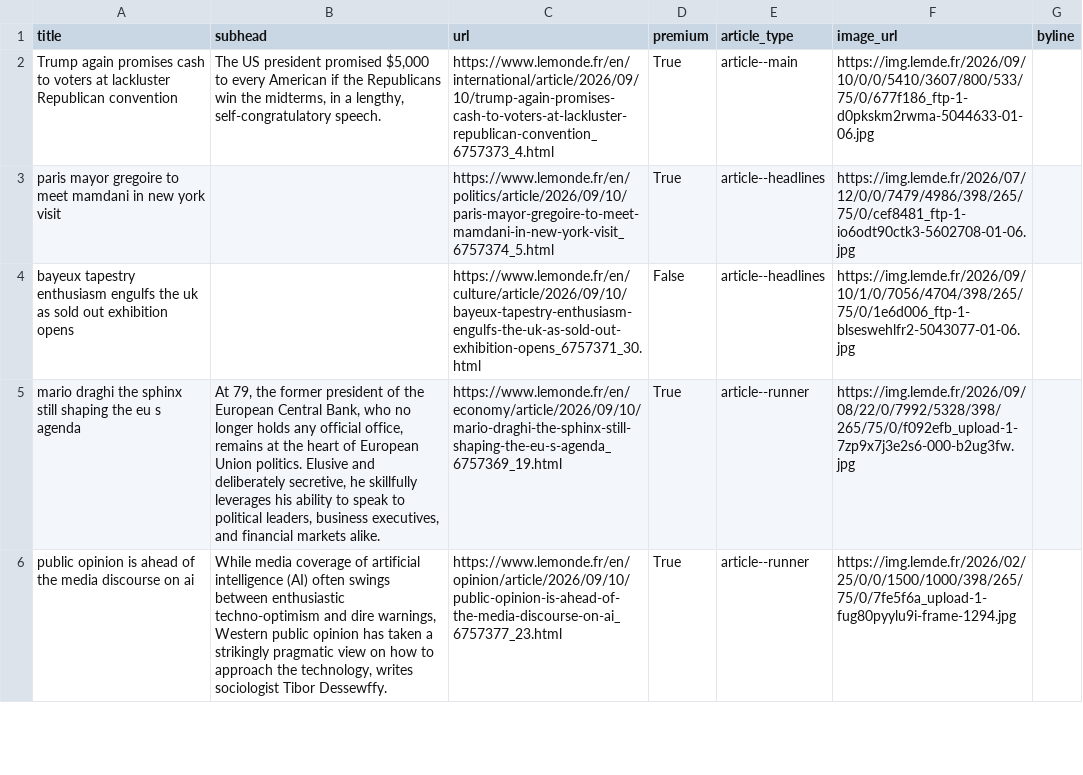
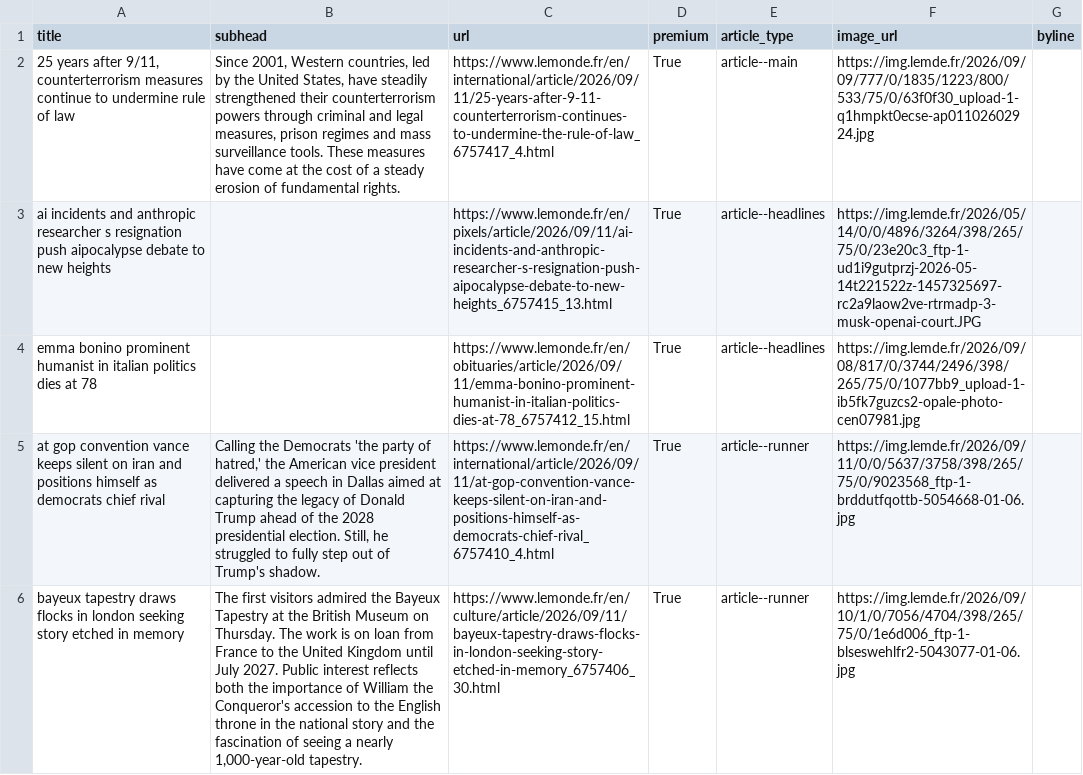
Before and after one commit to Isoparkes/Lede-LeMonde-AutoUpdate, a CSV file: lemonde-articles.csv, drawn as a sheet; only a part is shown; removed rows and columns are numbered as before the commit, all else as after; the diff covers the shown part only; the diff names each change by its address in the sheet, - before the commit and + after, or states it on an @@ line.

```diff
--- a/lemonde-articles.csv
+++ b/lemonde-articles.csv
-A2 (title): Trump again promises cash to voters at lackluster Republican convention
+A2 (title): 25 years after 9/11, counterterrorism measures continue to undermine rule of law
-B2 (subhead): The US president promised $5,000 to every American if the Republicans win the midterms, in a lengthy, self-congratulatory speech.
+B2 (subhead): Since 2001, Western countries, led by the United States, have steadily strengthened their counterterrorism powers through criminal and legal measures, prison regimes and mass surveillance tools. These measures have come at the cost of a steady erosion of fundamental rights.
-C2 (url): https://www.lemonde.fr/en/international/article/2026/09/10/trump-again-promises-cash-to-voters-at-lackluster-republican-convention_6757373_4.html
+C2 (url): https://www.lemonde.fr/en/international/article/2026/09/11/25-years-after-9-11-counterterrorism-continues-to-undermine-the-rule-of-law_6757417_4.html
-F2 (image_url): https://img.lemde.fr/2026/09/10/0/0/5410/3607/800/533/75/0/677f186_ftp-1-d0pkskm2rwma-5044633-01-06.jpg
+F2 (image_url): https://img.lemde.fr/2026/09/09/777/0/1835/1223/800/533/75/0/63f0f30_upload-1-q1hmpkt0ecse-ap01102602924.jpg
+row 3: ai incidents and anthropic researcher s resignation push aipocalypse debate to new heights |  | https://www.lemonde.fr/en/pixels/article/2026/09/11/ai-incidents-and-anthropic-researcher-s-resignation-push-aipocalypse-debate-to-new-heights_6757415_13.html | True | article--headlines | https://img.lemde.fr/2026/05/14/0/0/4896/3264/398/265/75/0/23e20c3_ftp-1-ud1i9gutprzj-2026-05-14t221522z-1457325697-rc2a9laow2ve-rtrmadp-3-musk-openai-court.JPG
-A4 (title): paris mayor gregoire to meet mamdani in new york visit
+A4 (title): emma bonino prominent humanist in italian politics dies at 78
-C4 (url): https://www.lemonde.fr/en/politics/article/2026/09/10/paris-mayor-gregoire-to-meet-mamdani-in-new-york-visit_6757374_5.html
+C4 (url): https://www.lemonde.fr/en/obituaries/article/2026/09/11/emma-bonino-prominent-humanist-in-italian-politics-dies-at-78_6757412_15.html
-F4 (image_url): https://img.lemde.fr/2026/07/12/0/0/7479/4986/398/265/75/0/cef8481_ftp-1-io6odt90ctk3-5602708-01-06.jpg
+F4 (image_url): https://img.lemde.fr/2026/09/08/817/0/3744/2496/398/265/75/0/1077bb9_upload-1-ib5fk7guzcs2-opale-photo-cen07981.jpg
-row 4: bayeux tapestry enthusiasm engulfs the uk as sold out exhibition opens |  | https://www.lemonde.fr/en/culture/article/2026/09/10/bayeux-tapestry-enthusiasm-engulfs-the-uk-as-sold-out-exhibition-opens_6757371_30.html | False | article--headlines | https://img.lemde.fr/2026/09/10/1/0/7056/4704/398/265/75/0/1e6d006_ftp-1-blseswehlfr2-5043077-01-06.jpg
-A5 (title): mario draghi the sphinx still shaping the eu s agenda
+A5 (title): at gop convention vance keeps silent on iran and positions himself as democrats chief rival
-B5 (subhead): At 79, the former president of the European Central Bank, who no longer holds any official office, remains at the heart of European Union politics. Elusive and deliberately secretive, he skillfully leverages his ability to speak to political leaders, business executives, and financial markets alike.
+B5 (subhead): Calling the Democrats 'the party of hatred,' the American vice president delivered a speech in Dallas aimed at capturing the legacy of Donald Trump ahead of the 2028 presidential election. Still, he struggled to fully step out of Trump's shadow.
-C5 (url): https://www.lemonde.fr/en/economy/article/2026/09/10/mario-draghi-the-sphinx-still-shaping-the-eu-s-agenda_6757369_19.html
+C5 (url): https://www.lemonde.fr/en/international/article/2026/09/11/at-gop-convention-vance-keeps-silent-on-iran-and-positions-himself-as-democrats-chief-rival_6757410_4.html
-F5 (image_url): https://img.lemde.fr/2026/09/08/22/0/7992/5328/398/265/75/0/f092efb_upload-1-7zp9x7j3e2s6-000-b2ug3fw.jpg
+F5 (image_url): https://img.lemde.fr/2026/09/11/0/0/5637/3758/398/265/75/0/9023568_ftp-1-brddutfqottb-5054668-01-06.jpg
-A6 (title): public opinion is ahead of the media discourse on ai
+A6 (title): bayeux tapestry draws flocks in london seeking story etched in memory
-B6 (subhead): While media coverage of artificial intelligence (AI) often swings between enthusiastic techno-optimism and dire warnings, Western public opinion has taken a strikingly pragmatic view on how to approach the technology, writes sociologist Tibor Dessewffy.
+B6 (subhead): The first visitors admired the Bayeux Tapestry at the British Museum on Thursday. The work is on loan from France to the United Kingdom until July 2027. Public interest reflects both the importance of William the Conqueror's accession to the English throne in the national story and the fascination of seeing a nearly 1,000-year-old tapestry.
-C6 (url): https://www.lemonde.fr/en/opinion/article/2026/09/10/public-opinion-is-ahead-of-the-media-discourse-on-ai_6757377_23.html
+C6 (url): https://www.lemonde.fr/en/culture/article/2026/09/11/bayeux-tapestry-draws-flocks-in-london-seeking-story-etched-in-memory_6757406_30.html
-F6 (image_url): https://img.lemde.fr/2026/02/25/0/0/1500/1000/398/265/75/0/7fe5f6a_upload-1-fug80pyylu9i-frame-1294.jpg
+F6 (image_url): https://img.lemde.fr/2026/09/10/1/0/7056/4704/398/265/75/0/1e6d006_ftp-1-blseswehlfr2-5043077-01-06.jpg
```
Also changed, not shown: 6 added rows, 6 removed rows and 38 edited cells elsewhere in this file.
